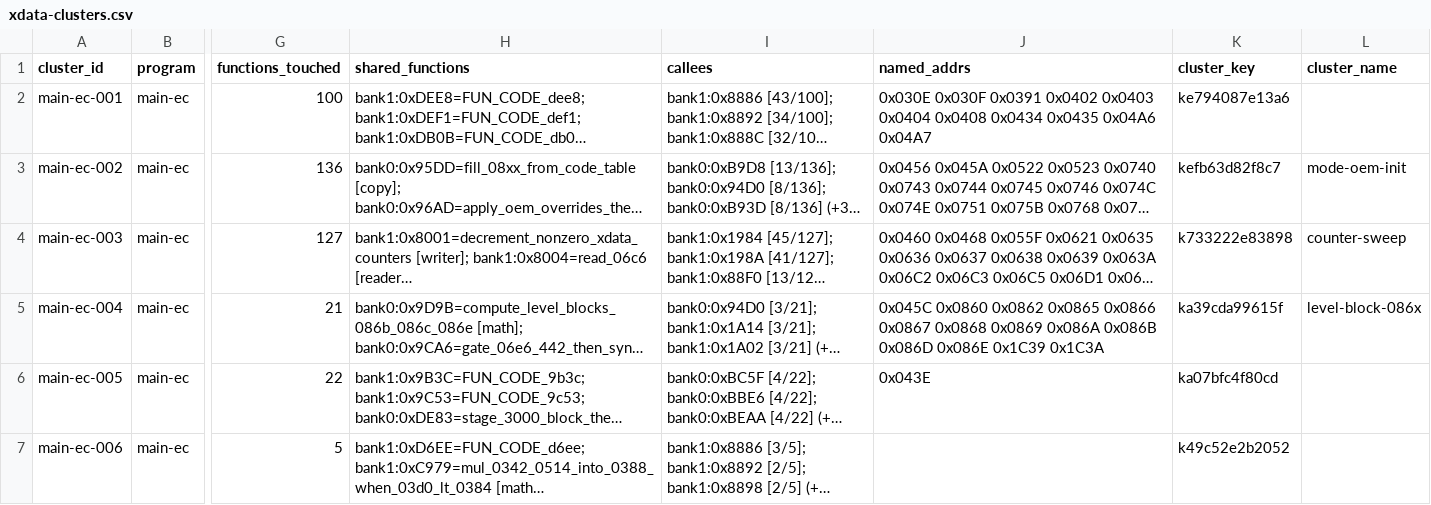
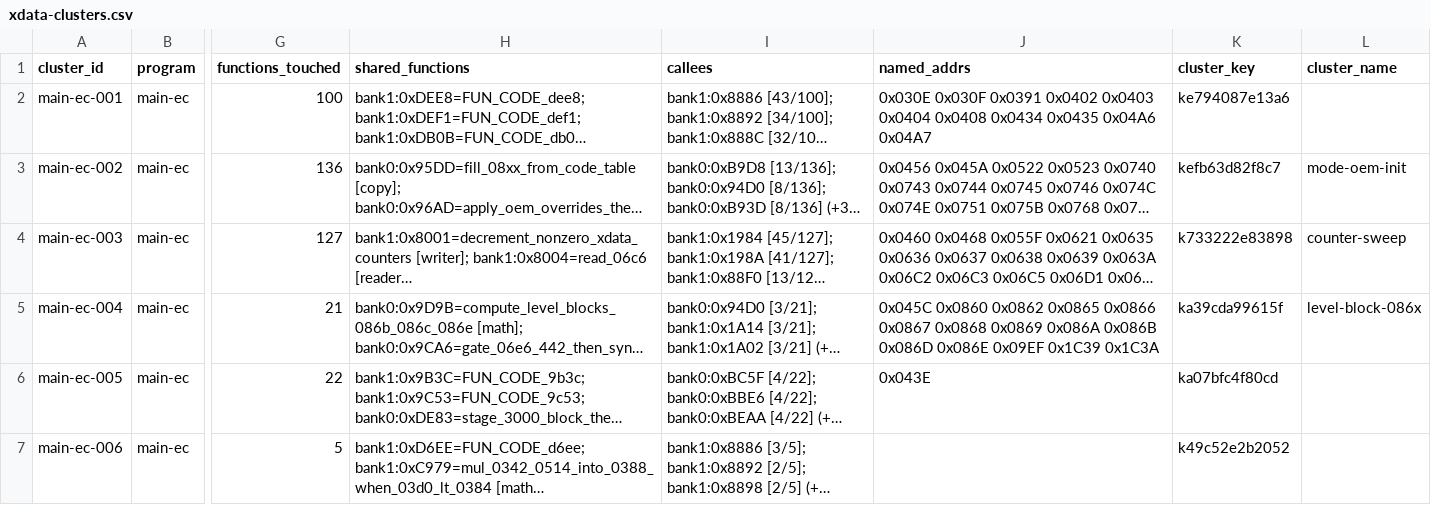
Before and after one commit to ElDavoo/tongfang-gm7mg7p-re, a CSV file: ec/annotations/xdata-clusters.csv, drawn as a sheet; only a part is shown, gaps mark what is left out; long unchanged cells end in …; the diff covers the shown part only; the diff names each change by its address in the sheet, - before the commit and + after, or states it on an @@ line.

```diff
--- a/ec/annotations/xdata-clusters.csv
+++ b/ec/annotations/xdata-clusters.csv
-J5 (named_addrs): …0x086D 0x086E 0x1C39 0x1C3A
+J5 (named_addrs): …0x086D 0x086E 0x09EF 0x1C39 0x1C3A
```
Also changed, not shown: 3 edited cells elsewhere in this file, ec/annotations/xdata-registers.csv, ec/ghidra/c-asm-counterpart.csv, 11 other files.
